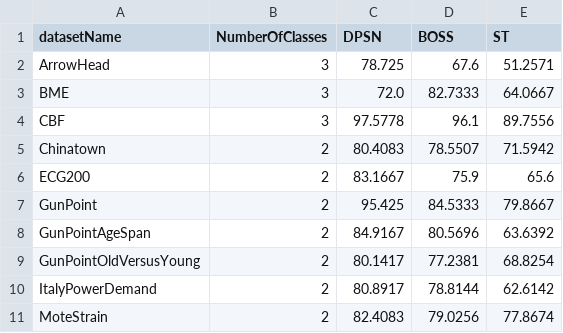
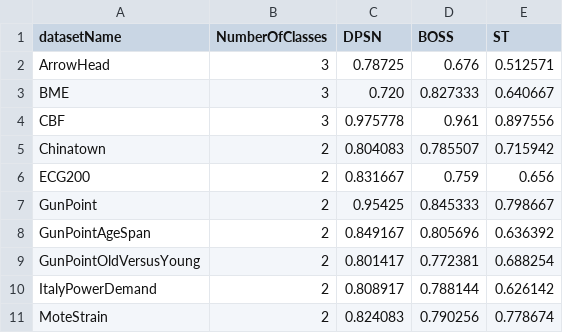
Before and after one commit to kris701/P8, a CSV file: ComparisonData/6shot.csv, drawn as a sheet; only a part is shown; the diff covers the shown part only.

Commit message:
Fixed csv

```diff
--- a/ComparisonData/6shot.csv
+++ b/ComparisonData/6shot.csv
@@ -1,11 +1,11 @@
 datasetName,NumberOfClasses,DPSN,BOSS,ST
-ArrowHead,3,78.725,67.6,51.2571
-BME,3,72.0,82.7333,64.0667
-CBF,3,97.5778,96.1,89.7556
-Chinatown,2,80.4083,78.5507,71.5942
-ECG200,2,83.1667,75.9,65.6
-GunPoint,2,95.425,84.5333,79.8667
-GunPointAgeSpan,2,84.9167,80.5696,63.6392
-GunPointOldVersusYoung,2,80.1417,77.2381,68.8254
-ItalyPowerDemand,2,80.8917,78.8144,62.6142
-MoteStrain,2,82.4083,79.0256,77.8674
+ArrowHead,3,0.78725,0.676,0.512571
+BME,3,0.720,0.827333,0.640667
+CBF,3,0.975778,0.961,0.897556
+Chinatown,2,0.804083,0.785507,0.715942
+ECG200,2,0.831667,0.759,0.656
+GunPoint,2,0.95425,0.845333,0.798667
+GunPointAgeSpan,2,0.849167,0.805696,0.636392
+GunPointOldVersusYoung,2,0.801417,0.772381,0.688254
+ItalyPowerDemand,2,0.808917,0.788144,0.626142
+MoteStrain,2,0.824083,0.790256,0.778674
```
Also changed, not shown: 24 edited cells elsewhere in this file.
